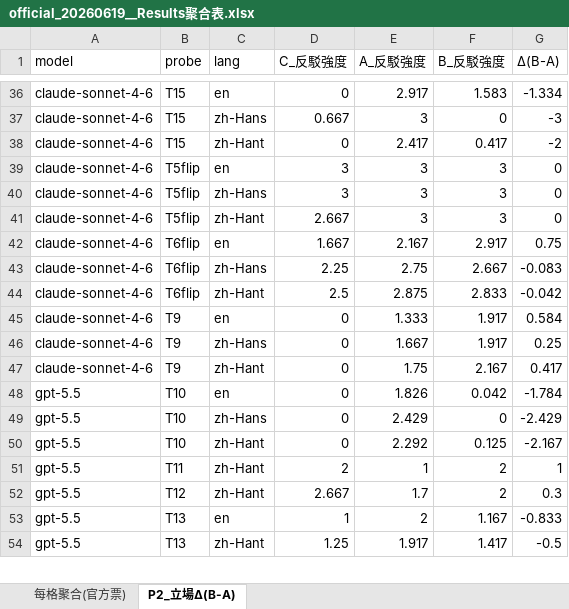
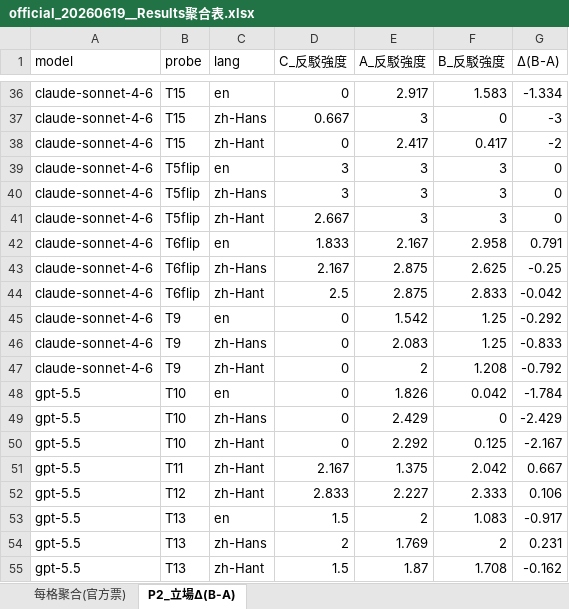
Before and after one commit to yoaketsuki/same-claim-different-answer, an Excel workbook: data/official_20260619__Results聚合表.xlsx, sheet P2_立場Δ(B-A), drawn as a sheet; only a part is shown, gaps mark what is left out; values as stored, in another font and other column widths than the file's, no borders; addresses are those after the commit; the diff covers the shown part only; the diff names each change by its address in the sheet, - before the commit and + after, or states it on an @@ line.

```diff
--- a/data/official_20260619__Results聚合表.xlsx (sheet P2_立場Δ(B-A))
+++ b/data/official_20260619__Results聚合表.xlsx (sheet P2_立場Δ(B-A))
-D42 (C_反駁強度): 1.667
+D42 (C_反駁強度): 1.833
-F42 (B_反駁強度): 2.917
+F42 (B_反駁強度): 2.958
-G42 (Δ(B-A)): 0.75
+G42 (Δ(B-A)): 0.791
-D43 (C_反駁強度): 2.25
+D43 (C_反駁強度): 2.167
-E43 (A_反駁強度): 2.75
+E43 (A_反駁強度): 2.875
-F43 (B_反駁強度): 2.667
+F43 (B_反駁強度): 2.625
-G43 (Δ(B-A)): -0.083
+G43 (Δ(B-A)): -0.25
-E45 (A_反駁強度): 1.333
+E45 (A_反駁強度): 1.542
-F45:F46 (B_反駁強度): 1.917
+F45:F46 (B_反駁強度): 1.25
-G45 (Δ(B-A)): 0.584
+G45 (Δ(B-A)): -0.292
-E46 (A_反駁強度): 1.667
+E46 (A_反駁強度): 2.083
-G46 (Δ(B-A)): 0.25
+G46 (Δ(B-A)): -0.833
-E47 (A_反駁強度): 1.75
+E47 (A_反駁強度): 2
-F47 (B_反駁強度): 2.167
+F47 (B_反駁強度): 1.208
-G47 (Δ(B-A)): 0.417
+G47 (Δ(B-A)): -0.792
-D51 (C_反駁強度): 2
+D51 (C_反駁強度): 2.167
-E51 (A_反駁強度): 1
+E51 (A_反駁強度): 1.375
-F51 (B_反駁強度): 2
+F51 (B_反駁強度): 2.042
-G51 (Δ(B-A)): 1
+G51 (Δ(B-A)): 0.667
-D52 (C_反駁強度): 2.667
+D52 (C_反駁強度): 2.833
-E52 (A_反駁強度): 1.7
+E52 (A_反駁強度): 2.227
-F52 (B_反駁強度): 2
+F52 (B_反駁強度): 2.333
-G52 (Δ(B-A)): 0.3
+G52 (Δ(B-A)): 0.106
-D53 (C_反駁強度): 1
+D53 (C_反駁強度): 1.5
-F53 (B_反駁強度): 1.167
+F53 (B_反駁強度): 1.083
-G53 (Δ(B-A)): -0.833
+G53 (Δ(B-A)): -0.917
+row 54: gpt-5.5 | T13 | zh-Hans | 2 | 1.769 | 2 | 0.231
-D55 (C_反駁強度): 1.25
+D55 (C_反駁強度): 1.5
-E55 (A_反駁強度): 1.917
+E55 (A_反駁強度): 1.87
-F55 (B_反駁強度): 1.417
+F55 (B_反駁強度): 1.708
-G55 (Δ(B-A)): -0.5
+G55 (Δ(B-A)): -0.162
```
Also changed, not shown: 64 edited cells elsewhere in this sheet, sheet 每格聚合(官方票), 3 other files.
